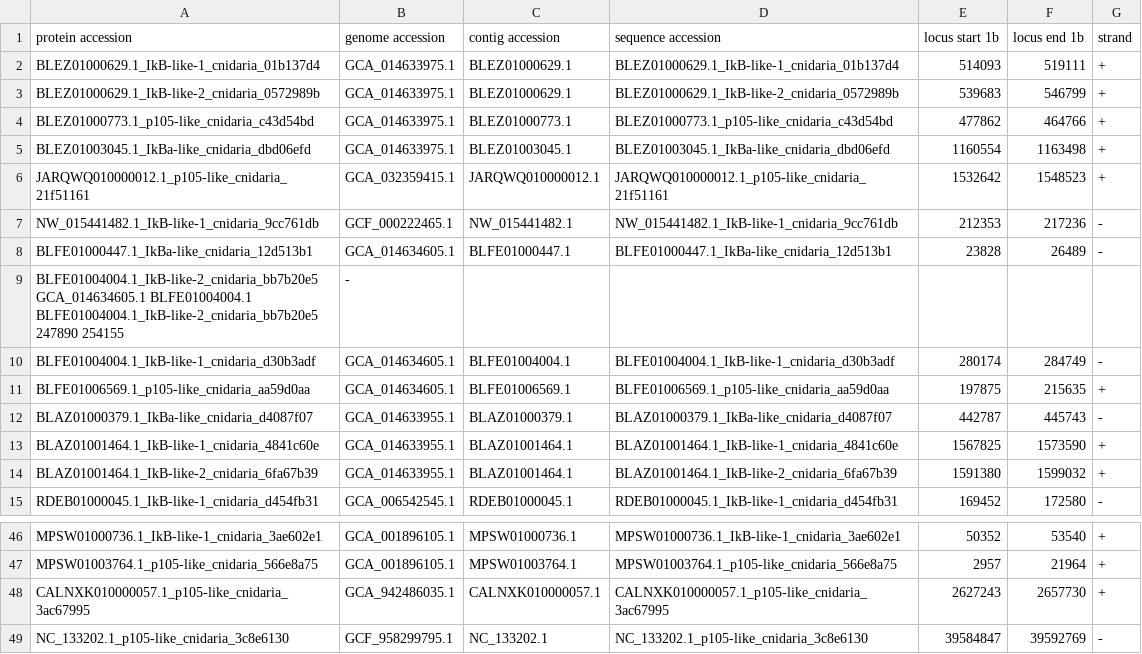
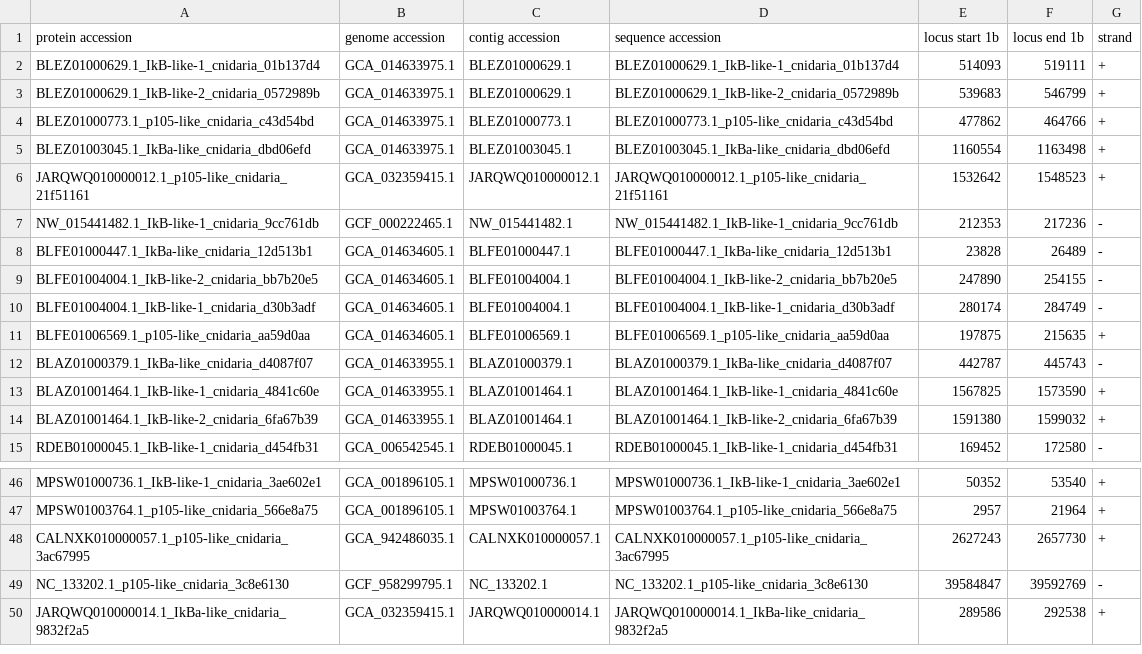
Before and after one commit to benjiec/tangle-coral, a TSV file: notes/ikb/needle_curated_loci.tsv, drawn as a sheet; only a part is shown, gaps mark what is left out; removed rows and columns are numbered as before the commit, all else as after; the diff names each change by its address in the sheet, - before the commit and + after, or states it on an @@ line.

```diff
--- a/notes/ikb/needle_curated_loci.tsv
+++ b/notes/ikb/needle_curated_loci.tsv
-row 9: BLFE01004004.1_IkB-like-2_cnidaria_bb7b20e5 GCA_014634605.1 BLFE01004004.1 BLFE01004004.1_IkB-like-2_cnidaria_bb7b20e5 247890 254155 | -
+row 9: BLFE01004004.1_IkB-like-2_cnidaria_bb7b20e5 | GCA_014634605.1 | BLFE01004004.1 | BLFE01004004.1_IkB-like-2_cnidaria_bb7b20e5 | 247890 | 254155 | -
+row 50: JARQWQ010000014.1_IkBa-like_cnidaria_9832f2a5 | GCA_032359415.1 | JARQWQ010000014.1 | JARQWQ010000014.1_IkBa-like_cnidaria_9832f2a5 | 289586 | 292538 | +
```
Also changed, not shown: notes/ikb/needle_nfkb_ikb_assigned.tsv, 4 other files.
